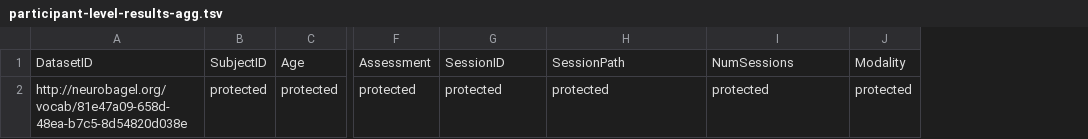
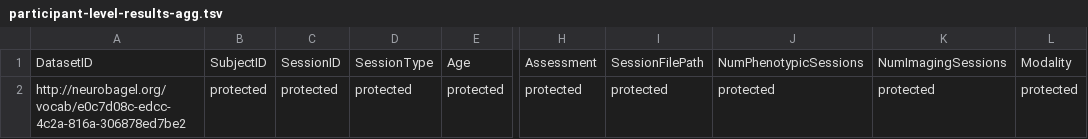
Before and after one commit to neurobagel/develop, a TSV file: examples/query-tool-results/participant-level-results-agg.tsv, drawn as a sheet; only a part is shown, gaps mark what is left out; addresses are those after the commit; the diff names each change by its address in the sheet, - before the commit and + after, or states it on an @@ line.

```diff
--- a/examples/query-tool-results/participant-level-results-agg.tsv
+++ b/examples/query-tool-results/participant-level-results-agg.tsv
+column C, rows 1-2: SessionID | protected
+column D, rows 1-2: SessionType | protected
-I1: SessionID
+I1: SessionFilePath
-J1: SessionPath
+J1: NumPhenotypicSessions
-K1: NumSessions
+K1: NumImagingSessions
-A2: http://neurobagel.org/vocab/81e47a09-658d-48ea-b7c5-8d54820d038e
+A2: http://neurobagel.org/vocab/e0c7d08c-edcc-4c2a-816a-306878ed7be2
```
Also changed, not shown: examples/query-tool-results/dataset-level-results.tsv, examples/query-tool-results/participant-level-results.tsv.
